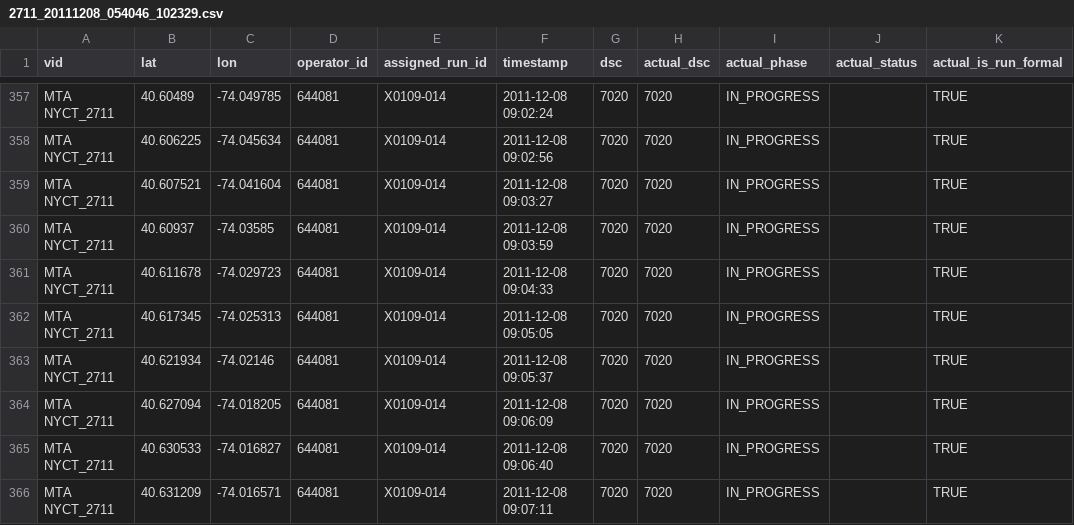
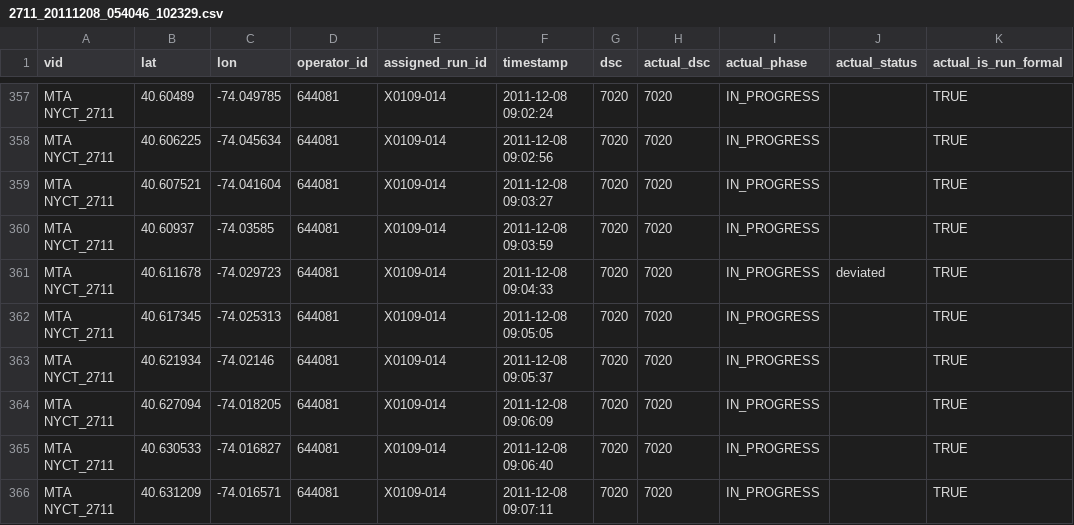
Before and after one commit to camsys/onebusaway-nyc, a CSV file: onebusaway-nyc-integration-tests/src/integration-test/resources/traces/2711_20111208_054046_102329.csv, drawn as a sheet; only a part is shown, gaps mark what is left out.

```diff
--- a/onebusaway-nyc-integration-tests/src/integration-test/resources/traces/2711_20111208_054046_102329.csv
+++ b/onebusaway-nyc-integration-tests/src/integration-test/resources/traces/2711_20111208_054046_102329.csv
@@ -360,3 +360,3 @@ MTA NYCT_2711,40.607521,-74.041604,644081,X0109-014,2011-12-08 09:03:27,7020,702
 MTA NYCT_2711,40.60937,-74.03585,644081,X0109-014,2011-12-08 09:03:59,7020,7020,IN_PROGRESS,,TRUE
-MTA NYCT_2711,40.611678,-74.029723,644081,X0109-014,2011-12-08 09:04:33,7020,7020,IN_PROGRESS,,TRUE
+MTA NYCT_2711,40.611678,-74.029723,644081,X0109-014,2011-12-08 09:04:33,7020,7020,IN_PROGRESS,deviated,TRUE
 MTA NYCT_2711,40.617345,-74.025313,644081,X0109-014,2011-12-08 09:05:05,7020,7020,IN_PROGRESS,,TRUE
```
Also changed, not shown: onebusaway-nyc-integration-tests/src/integration-test/resources/traces/4138_20111207_150000_220000.csv, onebusaway-nyc-integration-tests/src/integration-test/resources/traces/7564-2010-12-02T03-40-55.csv.
